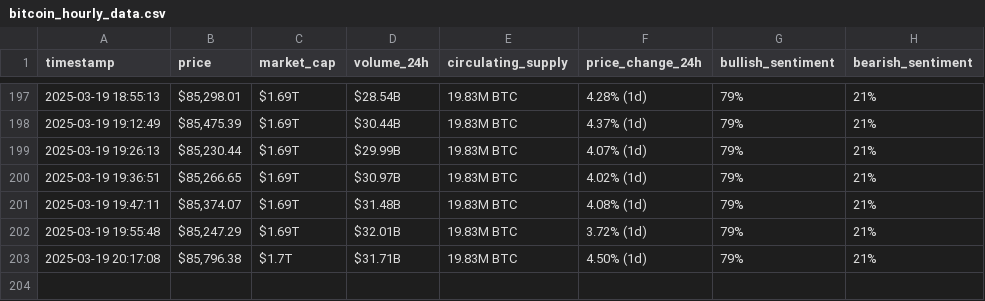
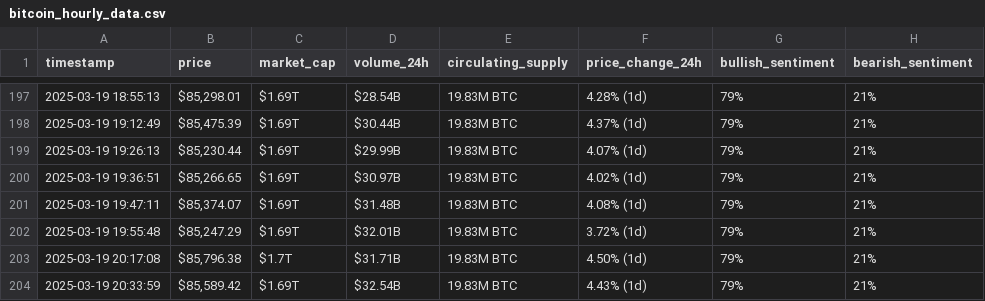
Before and after one commit to danad1821/webscraping-automation, a CSV file: bitcoin_hourly_data.csv, drawn as a sheet; only a part is shown, gaps mark what is left out.

```diff
--- a/bitcoin_hourly_data.csv
+++ b/bitcoin_hourly_data.csv
@@ -203 +203,2 @@ timestamp,price,market_cap,volume_24h,circulating_supply,price_change_24h,bullis
 2025-03-19 20:17:08,"$85,796.38",$1.7T,$31.71B,19.83M BTC,4.50% (1d),79%,21%
+2025-03-19 20:33:59,"$85,589.42",$1.69T,$32.54B,19.83M BTC,4.43% (1d),79%,21%
```
